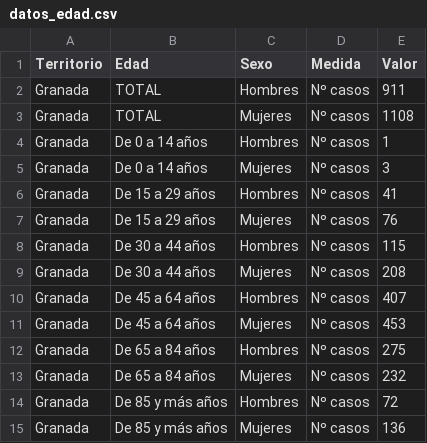
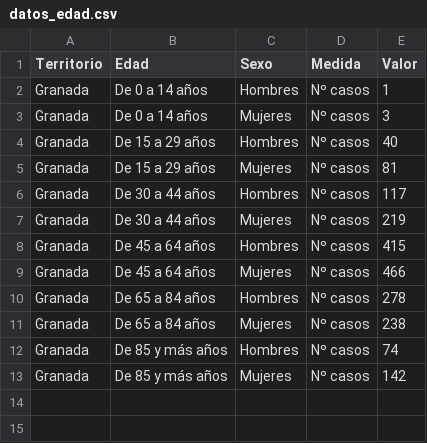
Before and after one commit to Wences91/granada_covid-19, a CSV file: datos_edad.csv, drawn as a sheet.

```diff
--- a/datos_edad.csv
+++ b/datos_edad.csv
@@ -1,15 +1,13 @@
 Territorio;Edad;Sexo;Medida;Valor;
-Granada;TOTAL;Hombres;Nº casos;911;
-Granada;TOTAL;Mujeres;Nº casos;1108;
 Granada;De 0 a 14 años;Hombres;Nº casos;1;
 Granada;De 0 a 14 años;Mujeres;Nº casos;3;
-Granada;De 15 a 29 años;Hombres;Nº casos;41;
-Granada;De 15 a 29 años;Mujeres;Nº casos;76;
-Granada;De 30 a 44 años;Hombres;Nº casos;115;
-Granada;De 30 a 44 años;Mujeres;Nº casos;208;
-Granada;De 45 a 64 años;Hombres;Nº casos;407;
-Granada;De 45 a 64 años;Mujeres;Nº casos;453;
-Granada;De 65 a 84 años;Hombres;Nº casos;275;
-Granada;De 65 a 84 años;Mujeres;Nº casos;232;
-Granada;De 85 y más años;Hombres;Nº casos;72;
-Granada;De 85 y más años;Mujeres;Nº casos;136;
+Granada;De 15 a 29 años;Hombres;Nº casos;40;
+Granada;De 15 a 29 años;Mujeres;Nº casos;81;
+Granada;De 30 a 44 años;Hombres;Nº casos;117;
+Granada;De 30 a 44 años;Mujeres;Nº casos;219;
+Granada;De 45 a 64 años;Hombres;Nº casos;415;
+Granada;De 45 a 64 años;Mujeres;Nº casos;466;
+Granada;De 65 a 84 años;Hombres;Nº casos;278;
+Granada;De 65 a 84 años;Mujeres;Nº casos;238;
+Granada;De 85 y más años;Hombres;Nº casos;74;
+Granada;De 85 y más años;Mujeres;Nº casos;142;
```
Also changed, not shown: datos.csv, 2 other files.
